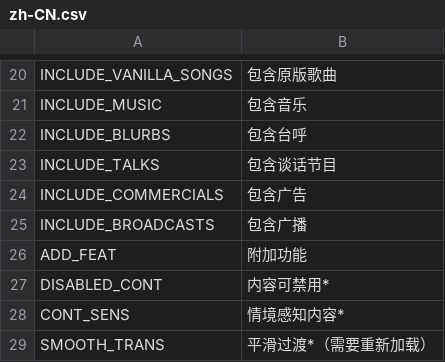
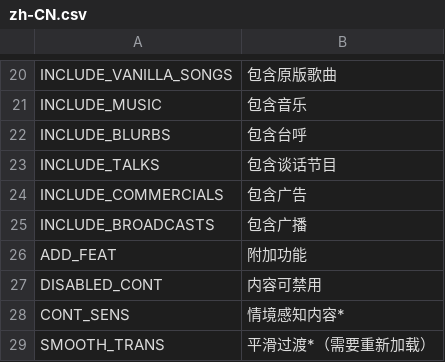
Before and after one commit to will258012/CSLMusicModRevisited, a CSV file: CSLMusicMod/Translations/zh-CN.csv, drawn as a sheet; only a part is shown, gaps mark what is left out.

```diff
--- a/CSLMusicMod/Translations/zh-CN.csv
+++ b/CSLMusicMod/Translations/zh-CN.csv
@@ -28,3 +28,3 @@ INCLUDE_BROADCASTS,包含广播
 ADD_FEAT,附加功能
-DISABLED_CONT,内容可禁用*
+DISABLED_CONT,内容可禁用
 CONT_SENS,情境感知内容*
```
Also changed, not shown: CSLMusicMod/Translations/en-EN.csv.
